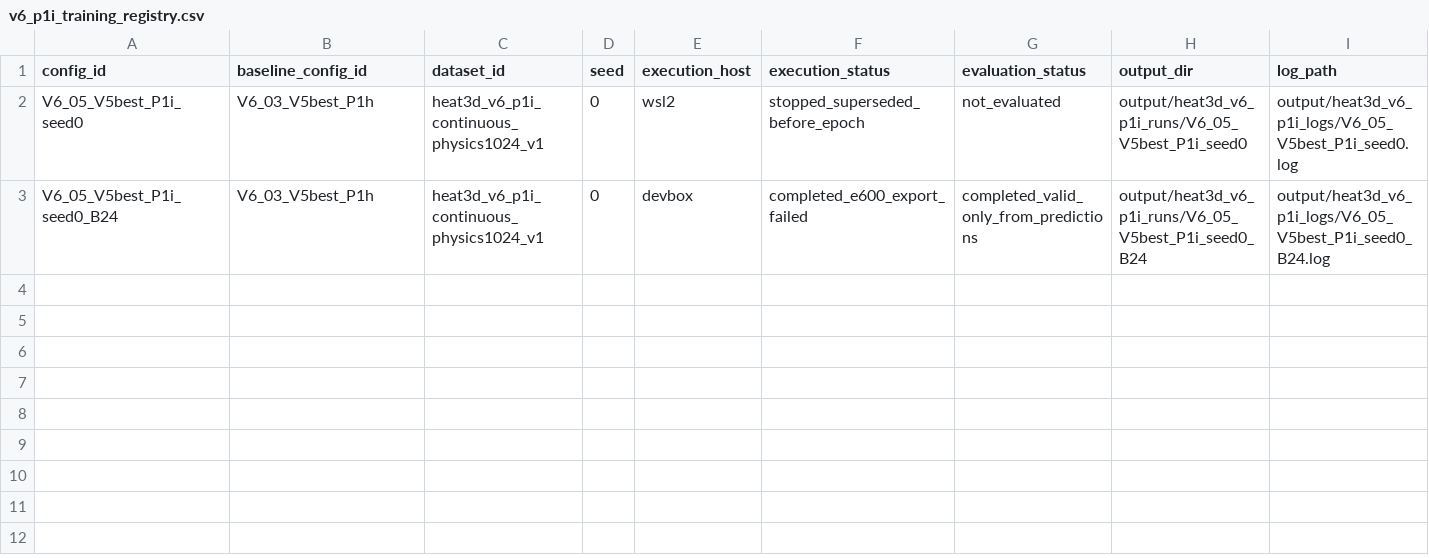
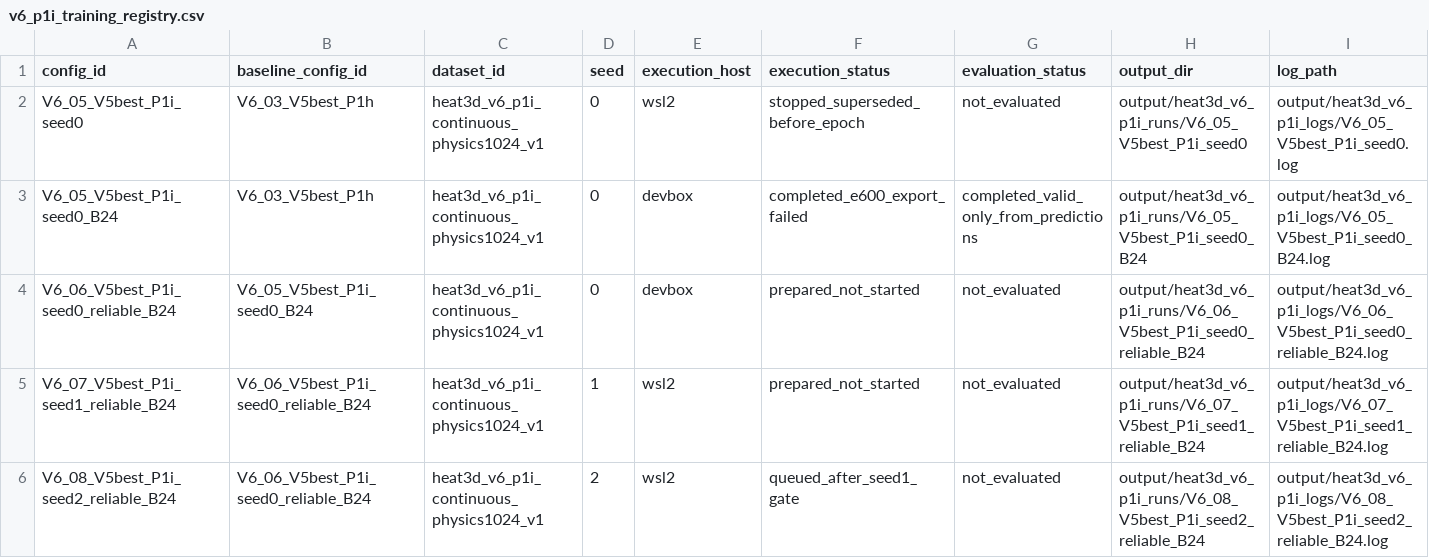
Before and after one commit to 133754144/heat3d-ic, a CSV file: configs/heat3d_v6_p1i/v6_p1i_training_registry.csv, drawn as a sheet; only a part is shown; rows hold the shown columns only; the diff names each change by its address in the sheet, - before the commit and + after, or states it on an @@ line.

Commit message:
harden P1i checkpointing before formal retraining

```diff
--- a/configs/heat3d_v6_p1i/v6_p1i_training_registry.csv
+++ b/configs/heat3d_v6_p1i/v6_p1i_training_registry.csv
+row 4: V6_06_V5best_P1i_seed0_reliable_B24 | V6_05_V5best_P1i_seed0_B24 | heat3d_v6_p1i_continuous_physics1024_v1 | 0 | devbox | prepared_not_started | not_evaluated | output/heat3d_v6_p1i_runs/V6_06_V5best_P1i_seed0_reliable_B24 | output/heat3d_v6_p1i_logs/V6_06_V5best_P1i_seed0_reliable_B24.log
+row 5: V6_07_V5best_P1i_seed1_reliable_B24 | V6_06_V5best_P1i_seed0_reliable_B24 | heat3d_v6_p1i_continuous_physics1024_v1 | 1 | wsl2 | prepared_not_started | not_evaluated | output/heat3d_v6_p1i_runs/V6_07_V5best_P1i_seed1_reliable_B24 | output/heat3d_v6_p1i_logs/V6_07_V5best_P1i_seed1_reliable_B24.log
+row 6: V6_08_V5best_P1i_seed2_reliable_B24 | V6_06_V5best_P1i_seed0_reliable_B24 | heat3d_v6_p1i_continuous_physics1024_v1 | 2 | wsl2 | queued_after_seed1_gate | not_evaluated | output/heat3d_v6_p1i_runs/V6_08_V5best_P1i_seed2_reliable_B24 | output/heat3d_v6_p1i_logs/V6_08_V5best_P1i_seed2_reliable_B24.log
```
Also changed, not shown: 11 other files.
